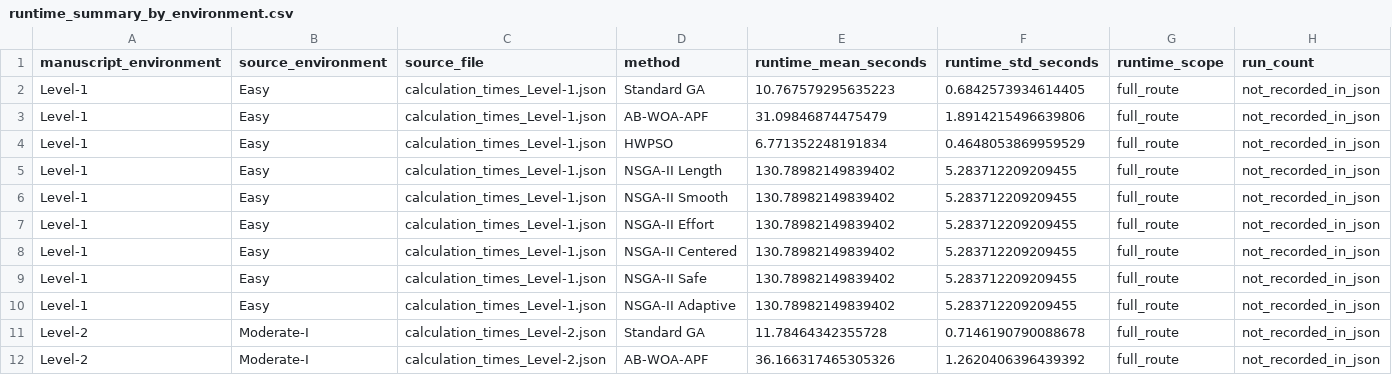
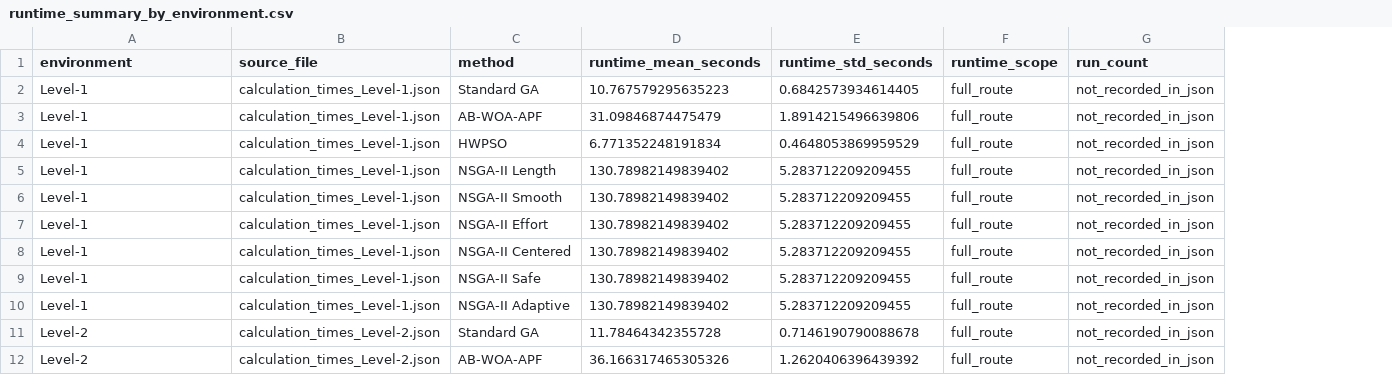
Before and after one commit to OEmreTURAN/Adaptive-A-Star-and-NSGA-II-Framework-for-Multi-Goal-Navigation-of-Mobile-Robots, a CSV file: data/runtime/runtime_summary_by_environment.csv, drawn as a sheet; only a part is shown; the diff names each change by its address in the sheet, - before the commit and + after, or states it on an @@ line.

Commit message:
data

```diff
--- a/data/runtime/runtime_summary_by_environment.csv
+++ b/data/runtime/runtime_summary_by_environment.csv
-column B (source_environment), rows 2-12: Easy | Easy | Easy | Easy | Easy | Easy | Easy | Easy | Easy | Moderate-I | Moderate-I
-A1: manuscript_environment
+A1: environment
```
Also changed, not shown: data/ablation/ablation_summary_all.csv, data/runtime/route_vs_segment_runtime_summary.csv, 10 other files.
